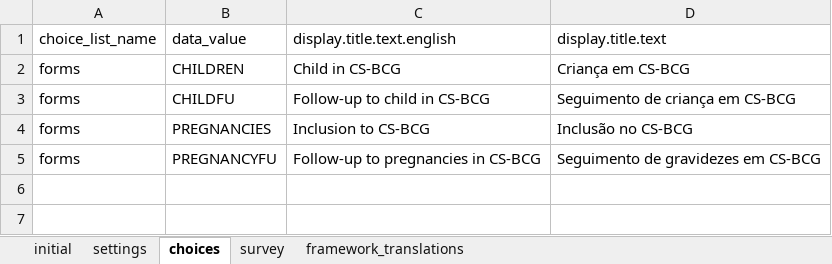
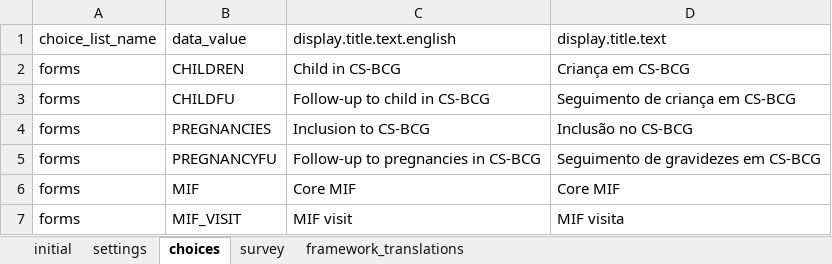
Before and after one commit to BandimHealthProject/Equipa, an Excel workbook: app/config/assets/framework/forms/framework/framework.xlsx, sheet choices, drawn as a sheet; values as stored, in another font and other column widths than the file's, no borders; the diff names each change by its address in the sheet, - before the commit and + after, or states it on an @@ line.

```diff
--- a/app/config/assets/framework/forms/framework/framework.xlsx (sheet choices)
+++ b/app/config/assets/framework/forms/framework/framework.xlsx (sheet choices)
+row 6: forms | MIF | Core MIF | Core MIF
+row 7: forms | MIF_VISIT | MIF visit | MIF visita
```
Also changed, not shown: sheet survey, sheet settings, 2 other files.
